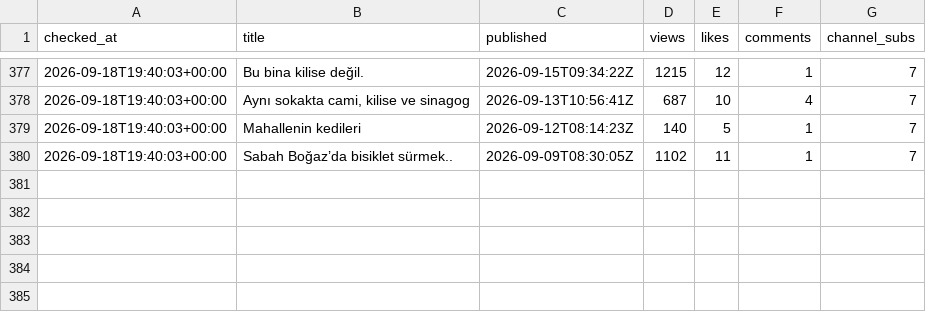
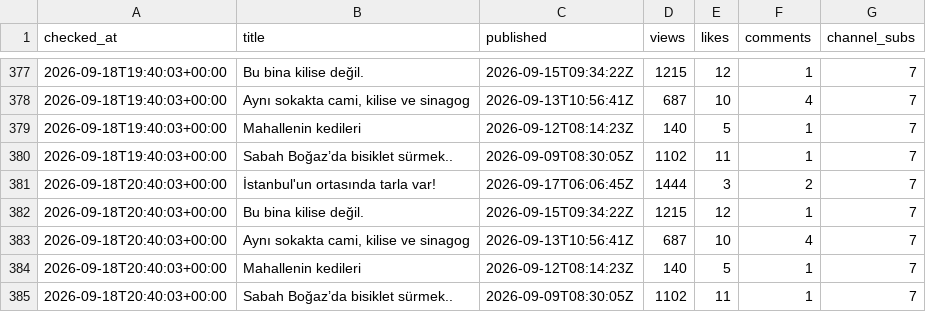
Before and after one commit to volaria/vd-insights-data, a CSV file: data/yt_live_DEFNE_log.csv, drawn as a sheet; only a part is shown, gaps mark what is left out; the diff names each change by its address in the sheet, - before the commit and + after, or states it on an @@ line.

Commit message:
live

```diff
--- a/data/yt_live_DEFNE_log.csv
+++ b/data/yt_live_DEFNE_log.csv
+row 381: 2026-09-18T20:40:03+00:00 | İstanbul'un ortasında tarla var! | 2026-09-17T06:06:45Z | 1444 | 3 | 2 | 7
+row 382: 2026-09-18T20:40:03+00:00 | Bu bina kilise değil. | 2026-09-15T09:34:22Z | 1215 | 12 | 1 | 7
+row 383: 2026-09-18T20:40:03+00:00 | Aynı sokakta cami, kilise ve sinagog | 2026-09-13T10:56:41Z | 687 | 10 | 4 | 7
+row 384: 2026-09-18T20:40:03+00:00 | Mahallenin kedileri | 2026-09-12T08:14:23Z | 140 | 5 | 1 | 7
+row 385: 2026-09-18T20:40:03+00:00 | Sabah Boğaz’da bisiklet sürmek.. | 2026-09-09T08:30:05Z | 1102 | 11 | 1 | 7
```
Also changed, not shown: data/yt_live_DEFNE.csv.
